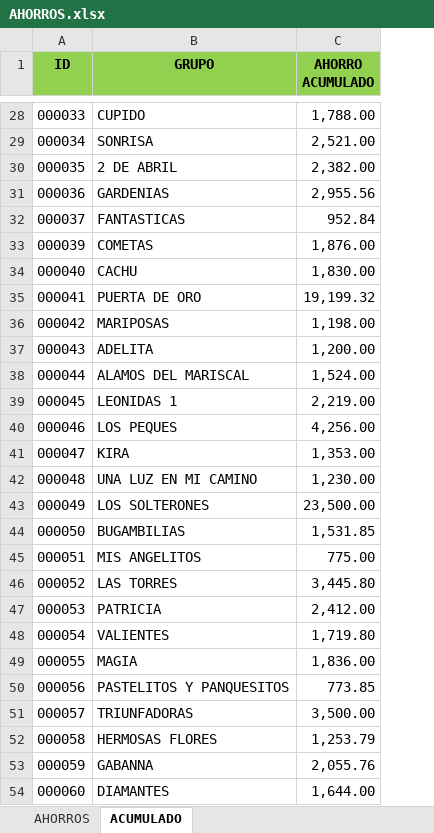
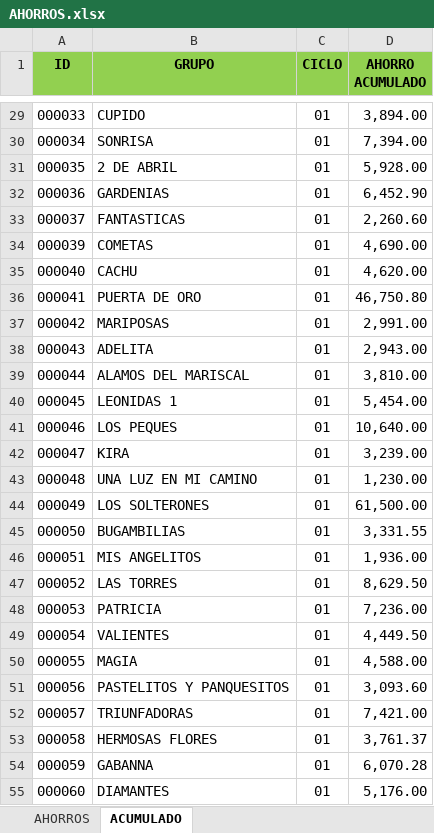
Before and after one commit to uzzielvz/cartera_generator, an Excel workbook: data/AHORROS.xlsx, sheet ACUMULADO, drawn as a sheet; only a part is shown, gaps mark what is left out; values as stored, in another font and other column widths than the file's, no borders; addresses are those after the commit; the diff covers the shown part only; the diff names each change by its address in the sheet, - before the commit and + after, or states it on an @@ line.

```diff
--- a/data/AHORROS.xlsx (sheet ACUMULADO)
+++ b/data/AHORROS.xlsx (sheet ACUMULADO)
+column C (CICLO), rows 29-55: all 01
-D29 (AHORRO ACUMULADO): 1,788.00
+D29 (AHORRO ACUMULADO): 3,894.00
-D30 (AHORRO ACUMULADO): 2,521.00
+D30 (AHORRO ACUMULADO): 7,394.00
-D31 (AHORRO ACUMULADO): 2,382.00
+D31 (AHORRO ACUMULADO): 5,928.00
-D32 (AHORRO ACUMULADO): 2,955.56
+D32 (AHORRO ACUMULADO): 6,452.90
-D33 (AHORRO ACUMULADO): 952.84
+D33 (AHORRO ACUMULADO): 2,260.60
-D34 (AHORRO ACUMULADO): 1,876.00
+D34 (AHORRO ACUMULADO): 4,690.00
-D35 (AHORRO ACUMULADO): 1,830.00
+D35 (AHORRO ACUMULADO): 4,620.00
-D36 (AHORRO ACUMULADO): 19,199.32
+D36 (AHORRO ACUMULADO): 46,750.80
-D37 (AHORRO ACUMULADO): 1,198.00
+D37 (AHORRO ACUMULADO): 2,991.00
-D38 (AHORRO ACUMULADO): 1,200.00
+D38 (AHORRO ACUMULADO): 2,943.00
-D39 (AHORRO ACUMULADO): 1,524.00
+D39 (AHORRO ACUMULADO): 3,810.00
-D40 (AHORRO ACUMULADO): 2,219.00
+D40 (AHORRO ACUMULADO): 5,454.00
-D41 (AHORRO ACUMULADO): 4,256.00
+D41 (AHORRO ACUMULADO): 10,640.00
-D42 (AHORRO ACUMULADO): 1,353.00
+D42 (AHORRO ACUMULADO): 3,239.00
-D44 (AHORRO ACUMULADO): 23,500.00
+D44 (AHORRO ACUMULADO): 61,500.00
-D45 (AHORRO ACUMULADO): 1,531.85
+D45 (AHORRO ACUMULADO): 3,331.55
-D46 (AHORRO ACUMULADO): 775.00
+D46 (AHORRO ACUMULADO): 1,936.00
-D47 (AHORRO ACUMULADO): 3,445.80
+D47 (AHORRO ACUMULADO): 8,629.50
-D48 (AHORRO ACUMULADO): 2,412.00
+D48 (AHORRO ACUMULADO): 7,236.00
-D49 (AHORRO ACUMULADO): 1,719.80
+D49 (AHORRO ACUMULADO): 4,449.50
-D50 (AHORRO ACUMULADO): 1,836.00
+D50 (AHORRO ACUMULADO): 4,588.00
-D51 (AHORRO ACUMULADO): 773.85
+D51 (AHORRO ACUMULADO): 3,093.60
-D52 (AHORRO ACUMULADO): 3,500.00
+D52 (AHORRO ACUMULADO): 7,421.00
-D53 (AHORRO ACUMULADO): 1,253.79
+D53 (AHORRO ACUMULADO): 3,761.37
-D54 (AHORRO ACUMULADO): 2,055.76
+D54 (AHORRO ACUMULADO): 6,070.28
-D55 (AHORRO ACUMULADO): 1,644.00
+D55 (AHORRO ACUMULADO): 5,176.00
```
Also changed, not shown: 110 added rows, 1 removed row, 70 edited cells and cell formats elsewhere in this sheet, sheet AHORROS, formulas that keep their value, output_automatizado.xlsx, 13 other files.
